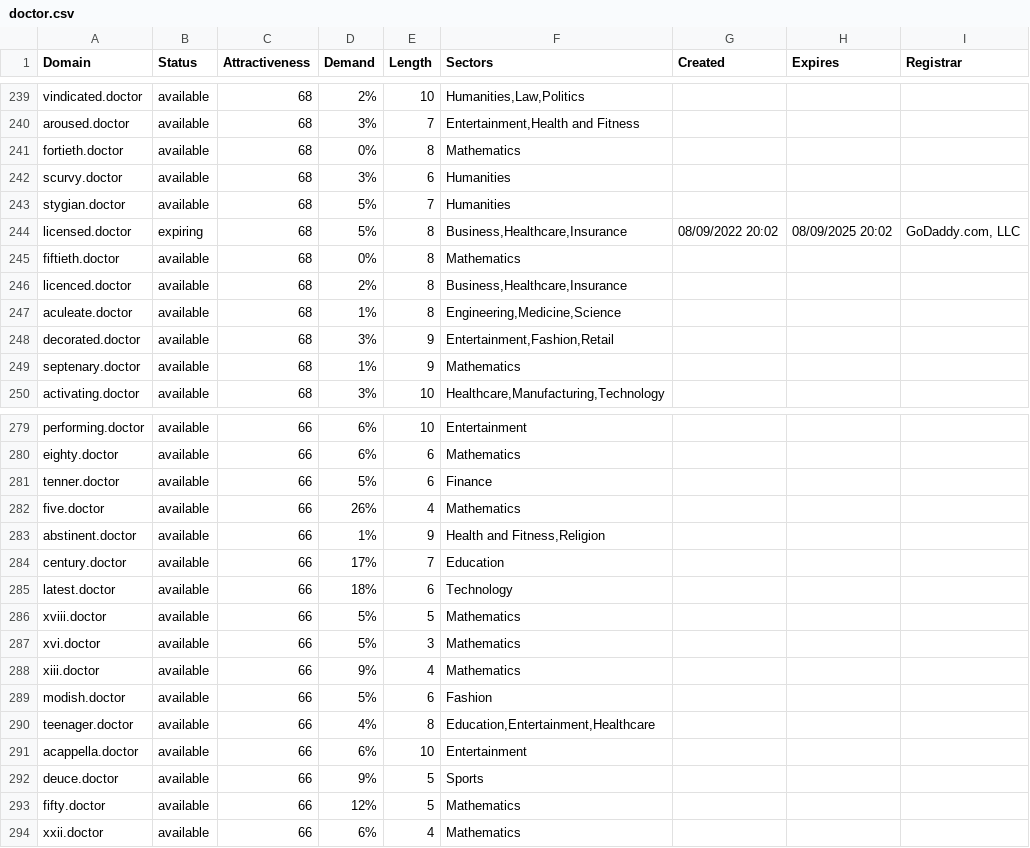
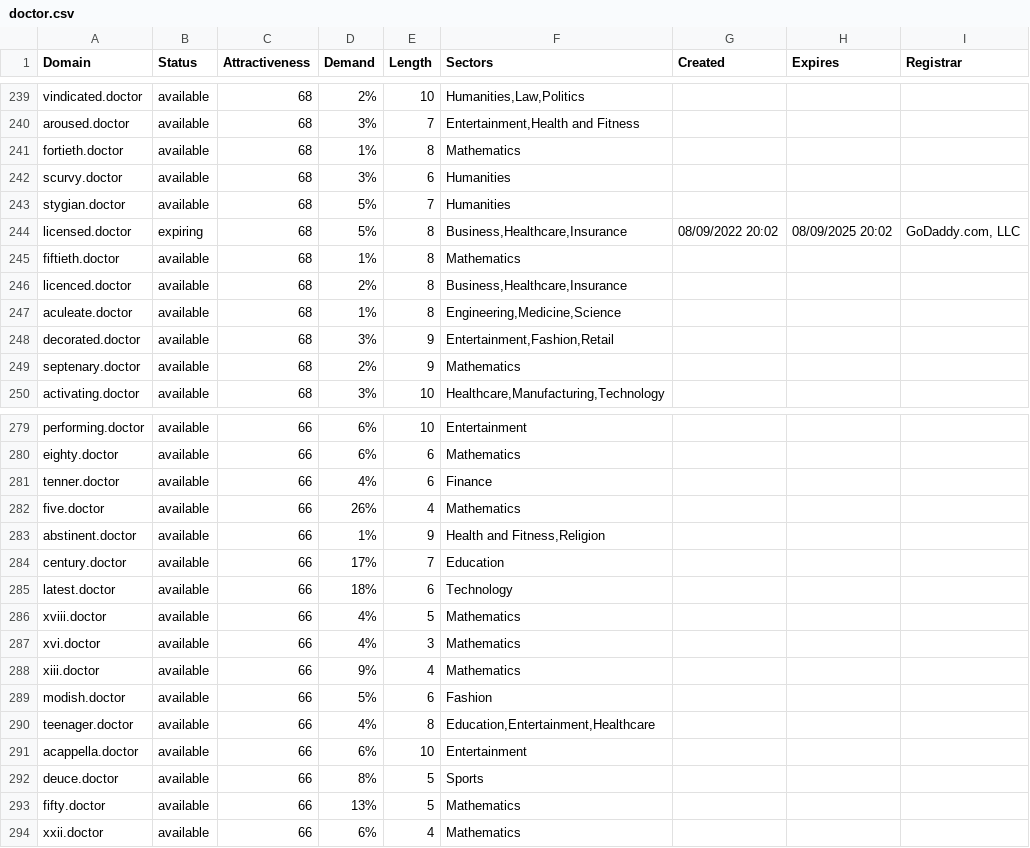
Before and after one commit to UniqueDomains/doctor-oneword-domains, a CSV file: doctor.csv, drawn as a sheet; only a part is shown, gaps mark what is left out; the diff covers the shown part only.

```diff
--- a/doctor.csv
+++ b/doctor.csv
@@ -240,3 +240,3 @@ vindicated.doctor,available,68,2%,10,"Humanities,Law,Politics",,,
 aroused.doctor,available,68,3%,7,"Entertainment,Health and Fitness",,,
-fortieth.doctor,available,68,0%,8,Mathematics,,,
+fortieth.doctor,available,68,1%,8,Mathematics,,,
 scurvy.doctor,available,68,3%,6,Humanities,,,
@@ -244,3 +244,3 @@ stygian.doctor,available,68,5%,7,Humanities,,,
 licensed.doctor,expiring,68,5%,8,"Business,Healthcare,Insurance",08/09/2022 20:02,08/09/2025 20:02,"GoDaddy.com, LLC"
-fiftieth.doctor,available,68,0%,8,Mathematics,,,
+fiftieth.doctor,available,68,1%,8,Mathematics,,,
 licenced.doctor,available,68,2%,8,"Business,Healthcare,Insurance",,,
@@ -248,3 +248,3 @@ aculeate.doctor,available,68,1%,8,"Engineering,Medicine,Science",,,
 decorated.doctor,available,68,3%,9,"Entertainment,Fashion,Retail",,,
-septenary.doctor,available,68,1%,9,Mathematics,,,
+septenary.doctor,available,68,2%,9,Mathematics,,,
 activating.doctor,available,68,3%,10,"Healthcare,Manufacturing,Technology",,,
@@ -280,3 +280,3 @@ performing.doctor,available,66,6%,10,Entertainment,,,
 eighty.doctor,available,66,6%,6,Mathematics,,,
-tenner.doctor,available,66,5%,6,Finance,,,
+tenner.doctor,available,66,4%,6,Finance,,,
 five.doctor,available,66,26%,4,Mathematics,,,
@@ -285,4 +285,4 @@ century.doctor,available,66,17%,7,Education,,,
 latest.doctor,available,66,18%,6,Technology,,,
-xviii.doctor,available,66,5%,5,Mathematics,,,
-xvi.doctor,available,66,5%,3,Mathematics,,,
+xviii.doctor,available,66,4%,5,Mathematics,,,
+xvi.doctor,available,66,4%,3,Mathematics,,,
 xiii.doctor,available,66,9%,4,Mathematics,,,
@@ -291,4 +291,4 @@ teenager.doctor,available,66,4%,8,"Education,Entertainment,Healthcare",,,
 acappella.doctor,available,66,6%,10,Entertainment,,,
-deuce.doctor,available,66,9%,5,Sports,,,
-fifty.doctor,available,66,12%,5,Mathematics,,,
+deuce.doctor,available,66,8%,5,Sports,,,
+fifty.doctor,available,66,13%,5,Mathematics,,,
 xxii.doctor,available,66,6%,4,Mathematics,,,
```
Also changed, not shown: 52 edited cells elsewhere in this file, 2 other files.
